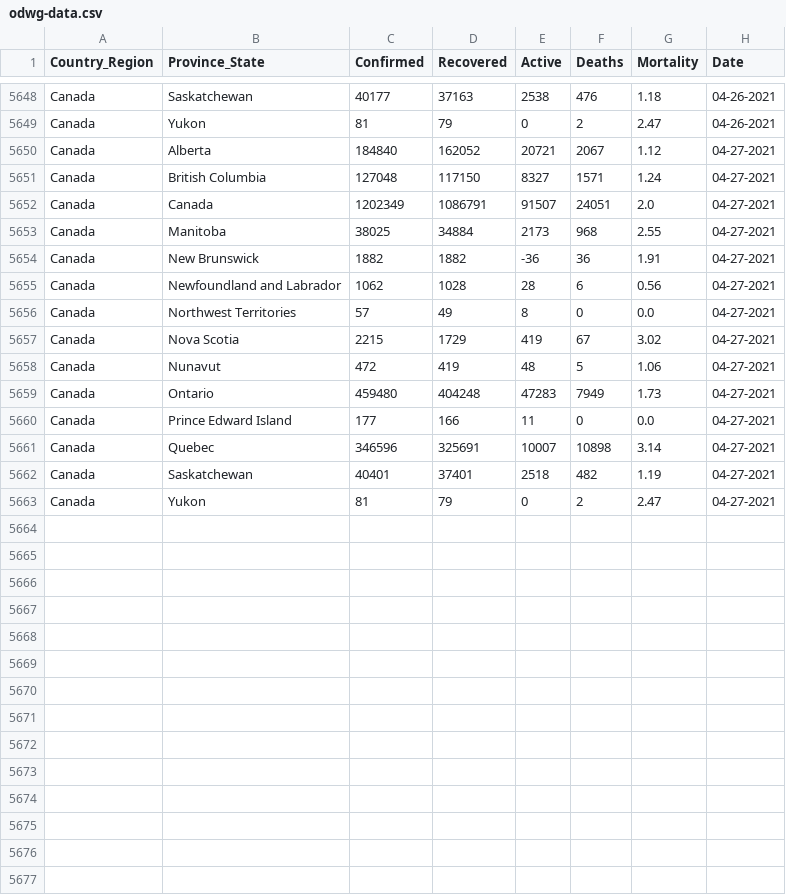
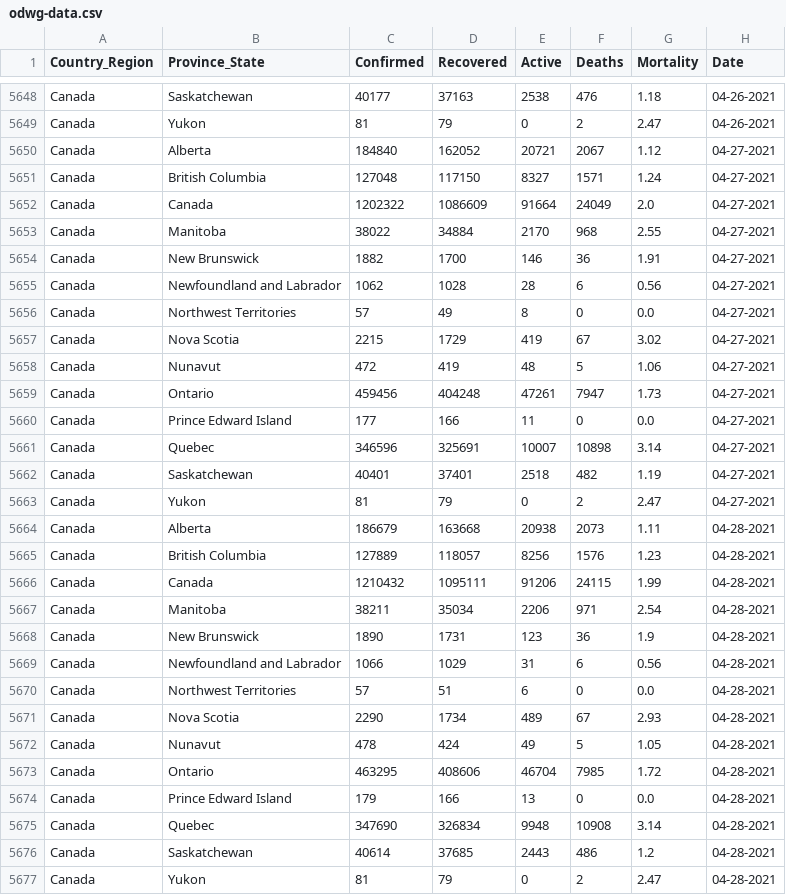
Before and after one commit to esklarski/canada.covid19, a CSV file: dataset/odwg-data.csv, drawn as a sheet; only a part is shown, gaps mark what is left out; the diff covers the shown part only.

```diff
--- a/dataset/odwg-data.csv
+++ b/dataset/odwg-data.csv
@@ -5651,5 +5651,5 @@ Canada,Alberta,184840,162052,20721,2067,1.12,04-27-2021
 Canada,British Columbia,127048,117150,8327,1571,1.24,04-27-2021
-Canada,Canada,1202349,1086791,91507,24051,2.0,04-27-2021
-Canada,Manitoba,38025,34884,2173,968,2.55,04-27-2021
-Canada,New Brunswick,1882,1882,-36,36,1.91,04-27-2021
+Canada,Canada,1202322,1086609,91664,24049,2.0,04-27-2021
+Canada,Manitoba,38022,34884,2170,968,2.55,04-27-2021
+Canada,New Brunswick,1882,1700,146,36,1.91,04-27-2021
 Canada,Newfoundland and Labrador,1062,1028,28,6,0.56,04-27-2021
@@ -5658,3 +5658,3 @@ Canada,Nova Scotia,2215,1729,419,67,3.02,04-27-2021
 Canada,Nunavut,472,419,48,5,1.06,04-27-2021
-Canada,Ontario,459480,404248,47283,7949,1.73,04-27-2021
+Canada,Ontario,459456,404248,47261,7947,1.73,04-27-2021
 Canada,Prince Edward Island,177,166,11,0,0.0,04-27-2021
@@ -5663 +5663,15 @@ Canada,Saskatchewan,40401,37401,2518,482,1.19,04-27-2021
 Canada,Yukon,81,79,0,2,2.47,04-27-2021
+Canada,Alberta,186679,163668,20938,2073,1.11,04-28-2021
+Canada,British Columbia,127889,118057,8256,1576,1.23,04-28-2021
+Canada,Canada,1210432,1095111,91206,24115,1.99,04-28-2021
+Canada,Manitoba,38211,35034,2206,971,2.54,04-28-2021
+Canada,New Brunswick,1890,1731,123,36,1.9,04-28-2021
+Canada,Newfoundland and Labrador,1066,1029,31,6,0.56,04-28-2021
+Canada,Northwest Territories,57,51,6,0,0.0,04-28-2021
+Canada,Nova Scotia,2290,1734,489,67,2.93,04-28-2021
+Canada,Nunavut,478,424,49,5,1.05,04-28-2021
+Canada,Ontario,463295,408606,46704,7985,1.72,04-28-2021
+Canada,Prince Edward Island,179,166,13,0,0.0,04-28-2021
+Canada,Quebec,347690,326834,9948,10908,3.14,04-28-2021
+Canada,Saskatchewan,40614,37685,2443,486,1.2,04-28-2021
+Canada,Yukon,81,79,0,2,2.47,04-28-2021
```
Also changed, not shown: 54 edited cells elsewhere in this file, 2 other files.
